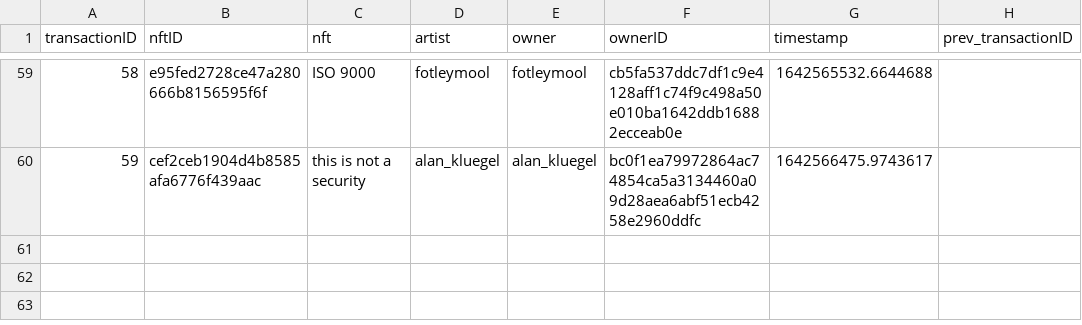
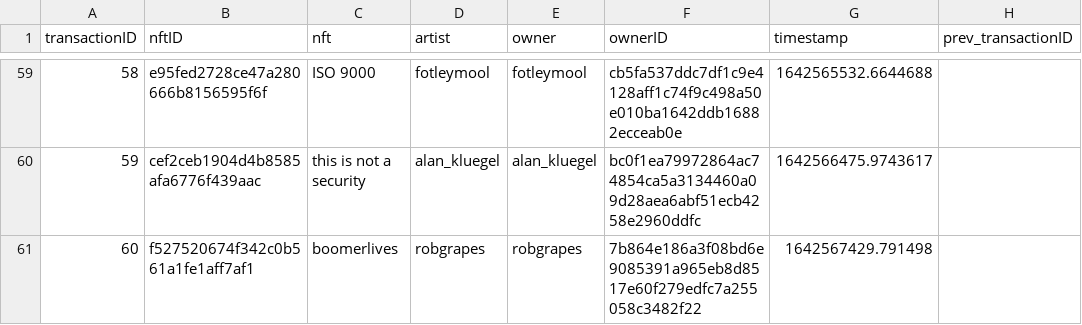
Before and after one commit to roycoding/csvchain, a CSV file: chain.csv, drawn as a sheet; only a part is shown, gaps mark what is left out.

Commit message:
Minted boomerlives

```diff
--- a/chain.csv
+++ b/chain.csv
@@ -60 +60,2 @@ transactionID,nftID,nft,artist,owner,ownerID,timestamp,prev_transactionID
 59,cef2ceb1904d4b8585afa6776f439aac,this is not a security,alan_kluegel,alan_kluegel,bc0f1ea79972864ac74854ca5a3134460a09d28aea6abf51ecb4258e2960ddfc,1642566475.9743617,
+60,f527520674f342c0b561a1fe1aff7af1,boomerlives,robgrapes,robgrapes,7b864e186a3f08bd6e9085391a965eb8d8517e60f279edfc7a255058c3482f22,1642567429.791498,
```
Also changed, not shown: 3 other files.
